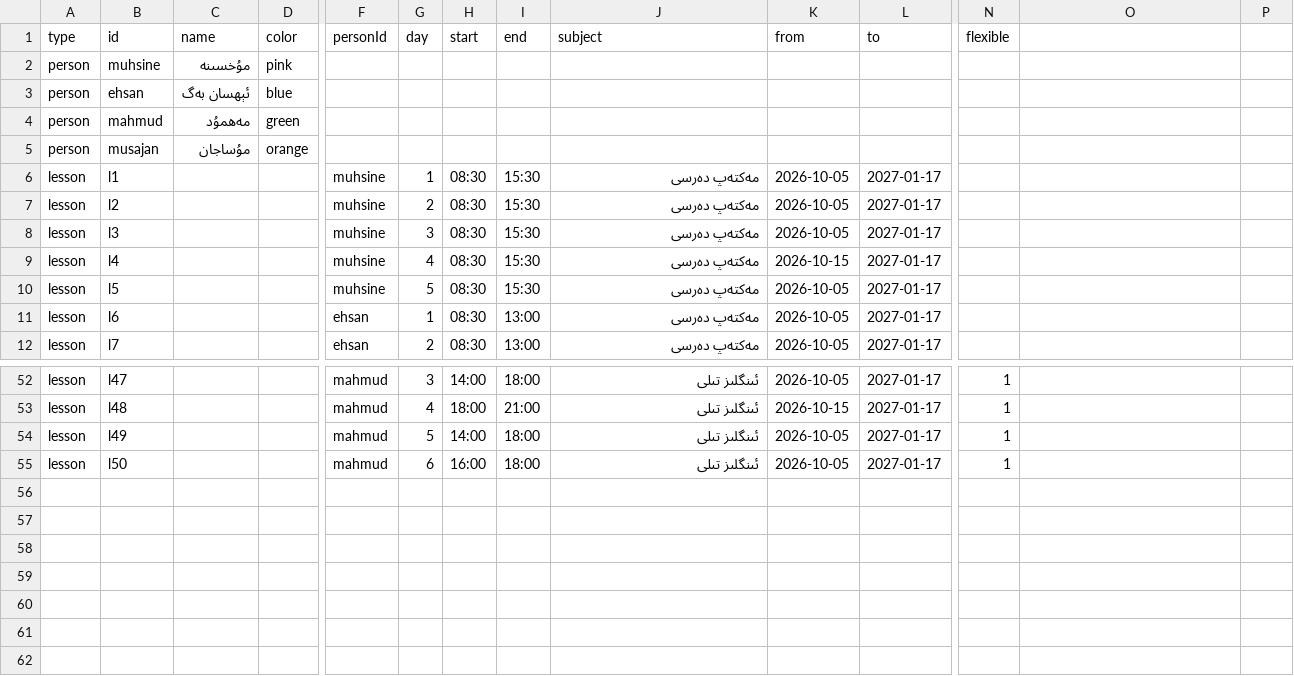
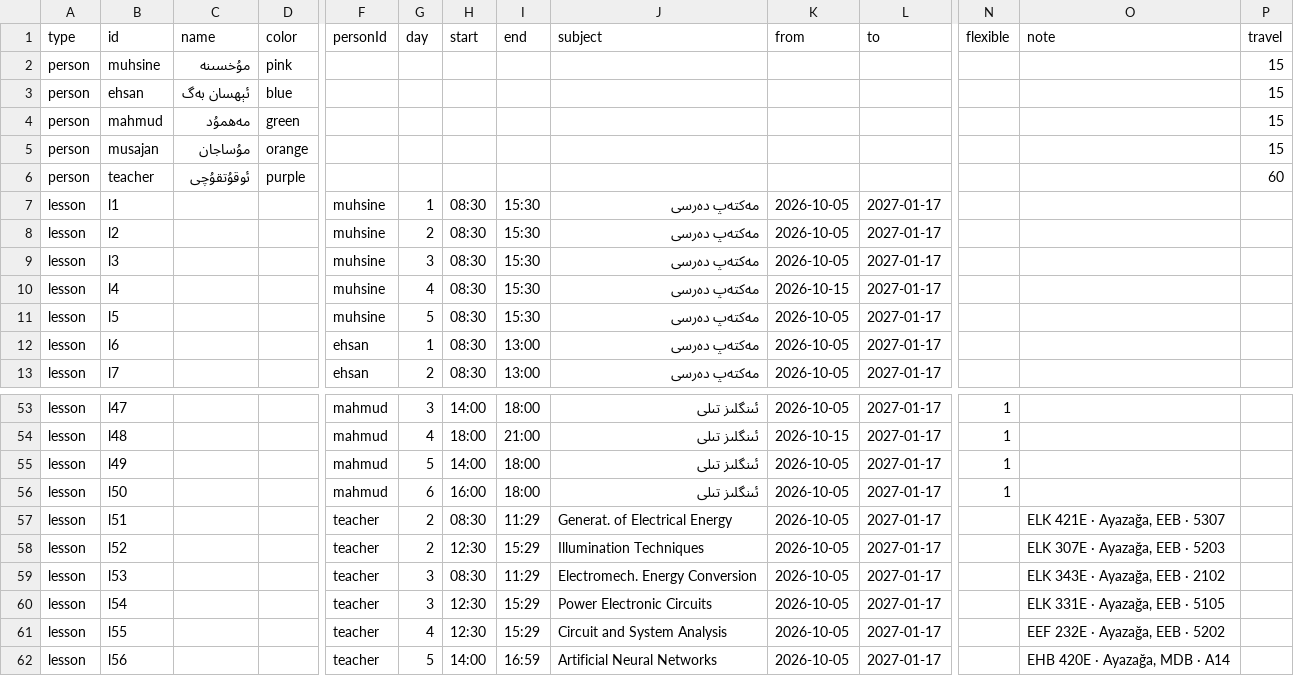
Before and after one commit to MBektur/myNotes, a CSV file: mydata/ders-jediwili.csv, drawn as a sheet; only a part is shown, gaps mark what is left out; rows hold the shown columns only; the diff names each change by its address in the sheet, - before the commit and + after, or states it on an @@ line.

Commit message:
refactor: replace note detail dialog with side panel and add schedule components

```diff
--- a/mydata/ders-jediwili.csv
+++ b/mydata/ders-jediwili.csv
-O1: (empty)
+O1: note
-P1: (empty)
+P1: travel
-P2:P5 (travel): (empty)
+P2:P5 (travel): 15
+row 6: person | teacher | ئوقۇتقۇچى | purple |  |  |  |  |  |  |  |  |  | 60
+row 57: lesson | l51 |  |  | teacher | 2 | 08:30 | 11:29 | Generat. of Electrical Energy | 2026-10-05 | 2027-01-17 |  | ELK 421E · Ayazağa, EEB · 5307
+row 58: lesson | l52 |  |  | teacher | 2 | 12:30 | 15:29 | Illumination Techniques | 2026-10-05 | 2027-01-17 |  | ELK 307E · Ayazağa, EEB · 5203
+row 59: lesson | l53 |  |  | teacher | 3 | 08:30 | 11:29 | Electromech. Energy Conversion | 2026-10-05 | 2027-01-17 |  | ELK 343E · Ayazağa, EEB · 2102
+row 60: lesson | l54 |  |  | teacher | 3 | 12:30 | 15:29 | Power Electronic Circuits | 2026-10-05 | 2027-01-17 |  | ELK 331E · Ayazağa, EEB · 5105
+row 61: lesson | l55 |  |  | teacher | 4 | 12:30 | 15:29 | Circuit and System Analysis | 2026-10-05 | 2027-01-17 |  | EEF 232E · Ayazağa, EEB · 5202
+row 62: lesson | l56 |  |  | teacher | 5 | 14:00 | 16:59 | Artificial Neural Networks | 2026-10-05 | 2027-01-17 |  | EHB 420E · Ayazağa, MDB · A14
```
Also changed, not shown: 17 other files.
